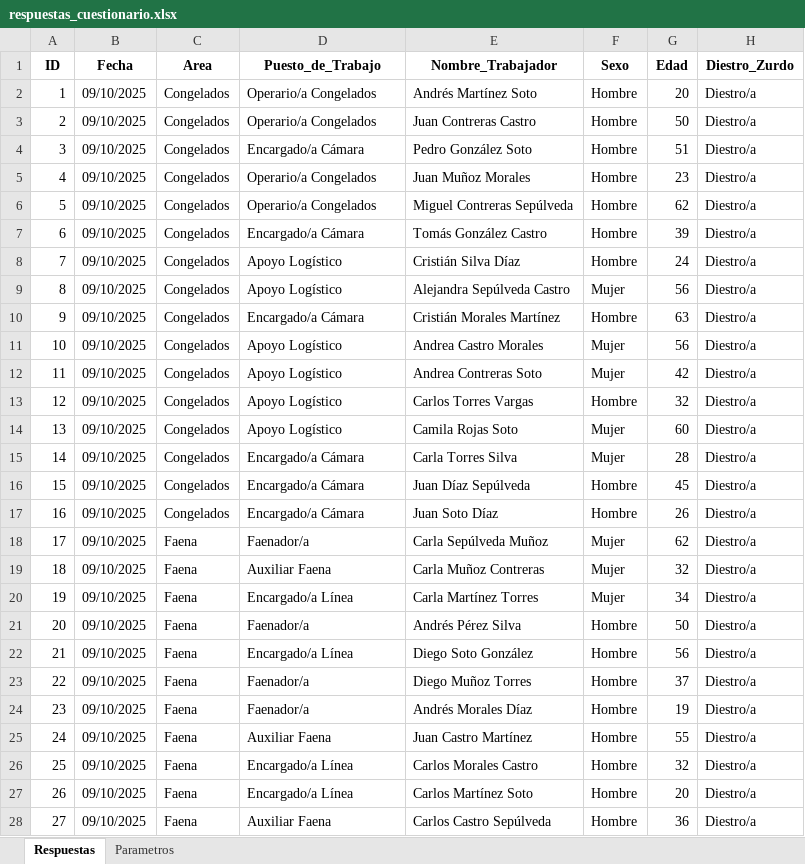
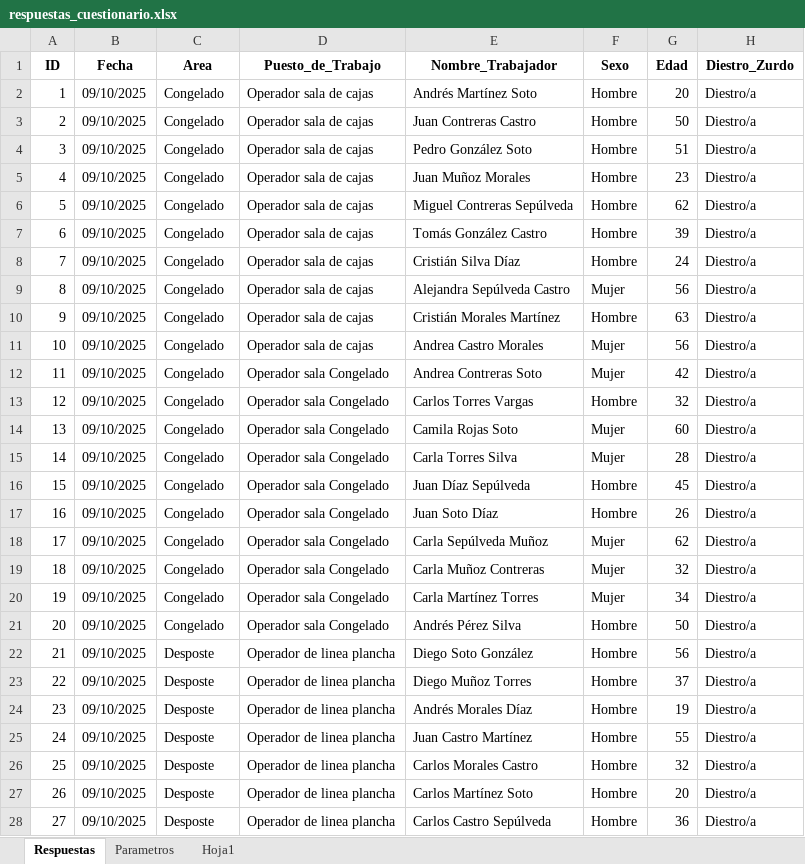
Before and after one commit to david-tkd203/matriz-lo-miranda, an Excel workbook: src/source/respuestas_cuestionario.xlsx, sheet Respuestas, drawn as a sheet; only a part is shown; values as stored, in another font and other column widths than the file's, no borders; the diff covers the shown part only; the diff names each change by its address in the sheet, - before the commit and + after, or states it on an @@ line.

```diff
--- a/src/source/respuestas_cuestionario.xlsx (sheet Respuestas)
+++ b/src/source/respuestas_cuestionario.xlsx (sheet Respuestas)
+sheet tab: Hoja1
-C2:C17 (Area): Congelados
+C2:C17 (Area): Congelado
-D2:D3 (Puesto_de_Trabajo): Operario/a Congelados
+D2:D3 (Puesto_de_Trabajo): Operador sala de cajas
-D4 (Puesto_de_Trabajo): Encargado/a Cámara
+D4 (Puesto_de_Trabajo): Operador sala de cajas
-D5:D6 (Puesto_de_Trabajo): Operario/a Congelados
+D5:D6 (Puesto_de_Trabajo): Operador sala de cajas
-D7 (Puesto_de_Trabajo): Encargado/a Cámara
+D7 (Puesto_de_Trabajo): Operador sala de cajas
-D8:D9 (Puesto_de_Trabajo): Apoyo Logístico
+D8:D9 (Puesto_de_Trabajo): Operador sala de cajas
-D10 (Puesto_de_Trabajo): Encargado/a Cámara
+D10 (Puesto_de_Trabajo): Operador sala de cajas
-D11 (Puesto_de_Trabajo): Apoyo Logístico
+D11 (Puesto_de_Trabajo): Operador sala de cajas
-D12:D14 (Puesto_de_Trabajo): Apoyo Logístico
+D12:D14 (Puesto_de_Trabajo): Operador sala Congelado
-D15:D17 (Puesto_de_Trabajo): Encargado/a Cámara
+D15:D17 (Puesto_de_Trabajo): Operador sala Congelado
-C18:C21 (Area): Faena
+C18:C21 (Area): Congelado
-D18 (Puesto_de_Trabajo): Faenador/a
+D18 (Puesto_de_Trabajo): Operador sala Congelado
-D19 (Puesto_de_Trabajo): Auxiliar Faena
+D19 (Puesto_de_Trabajo): Operador sala Congelado
-D20 (Puesto_de_Trabajo): Encargado/a Línea
+D20 (Puesto_de_Trabajo): Operador sala Congelado
-D21 (Puesto_de_Trabajo): Faenador/a
+D21 (Puesto_de_Trabajo): Operador sala Congelado
-C22:C28 (Area): Faena
+C22:C28 (Area): Desposte
-D22 (Puesto_de_Trabajo): Encargado/a Línea
+D22 (Puesto_de_Trabajo): Operador de linea plancha
-D23:D24 (Puesto_de_Trabajo): Faenador/a
+D23:D24 (Puesto_de_Trabajo): Operador de linea plancha
-D25 (Puesto_de_Trabajo): Auxiliar Faena
+D25 (Puesto_de_Trabajo): Operador de linea plancha
-D26:D27 (Puesto_de_Trabajo): Encargado/a Línea
+D26:D27 (Puesto_de_Trabajo): Operador de linea plancha
-D28 (Puesto_de_Trabajo): Auxiliar Faena
+D28 (Puesto_de_Trabajo): Operador de linea plancha
```
Also changed, not shown: 138 edited cells elsewhere in this sheet, sheet Parametros, 4 other files.
